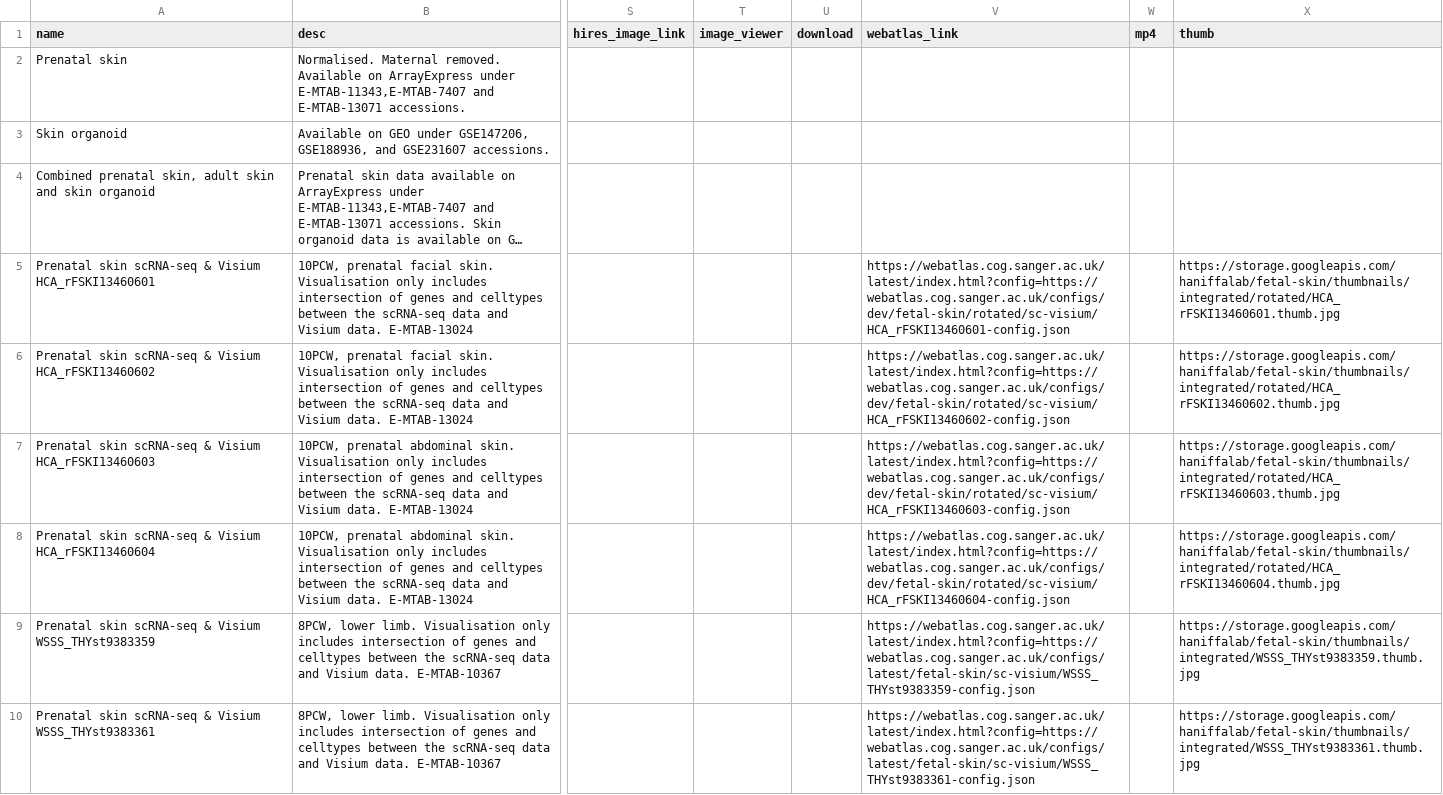
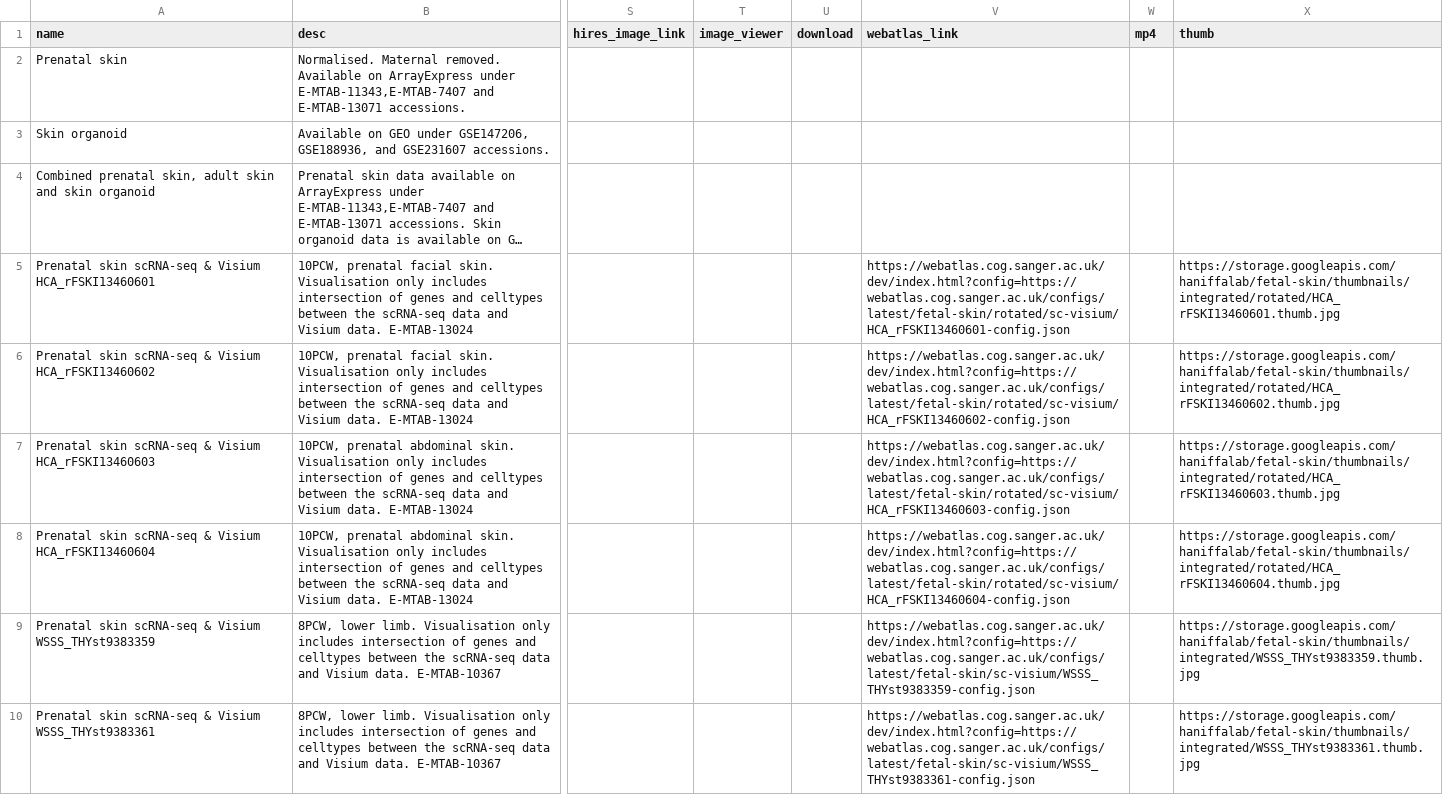
Before and after one commit to haniffalab/jekyll-hdca, a CSV file: _data/fetal-skin.csv, drawn as a sheet; only a part is shown, gaps mark what is left out; long unchanged cells end in …; the diff covers the shown part only; the diff names each change by its address in the sheet, - before the commit and + after, or states it on an @@ line.

Commit message:
update fetal-skin
multimodal configs to dev webatlas

```diff
--- a/_data/fetal-skin.csv
+++ b/_data/fetal-skin.csv
-V5 (webatlas_link): https://webatlas.cog.sanger.ac.uk/latest/index.html?config=https://webatlas.cog.sanger.ac.uk/configs/dev/fetal-skin/rotated/sc-visium/HCA_rFSKI13460601-config.json
+V5 (webatlas_link): https://webatlas.cog.sanger.ac.uk/dev/index.html?config=https://webatlas.cog.sanger.ac.uk/configs/latest/fetal-skin/rotated/sc-visium/HCA_rFSKI13460601-config.json
-V6 (webatlas_link): https://webatlas.cog.sanger.ac.uk/latest/index.html?config=https://webatlas.cog.sanger.ac.uk/configs/dev/fetal-skin/rotated/sc-visium/HCA_rFSKI13460602-config.json
+V6 (webatlas_link): https://webatlas.cog.sanger.ac.uk/dev/index.html?config=https://webatlas.cog.sanger.ac.uk/configs/latest/fetal-skin/rotated/sc-visium/HCA_rFSKI13460602-config.json
-V7 (webatlas_link): https://webatlas.cog.sanger.ac.uk/latest/index.html?config=https://webatlas.cog.sanger.ac.uk/configs/dev/fetal-skin/rotated/sc-visium/HCA_rFSKI13460603-config.json
+V7 (webatlas_link): https://webatlas.cog.sanger.ac.uk/dev/index.html?config=https://webatlas.cog.sanger.ac.uk/configs/latest/fetal-skin/rotated/sc-visium/HCA_rFSKI13460603-config.json
-V8 (webatlas_link): https://webatlas.cog.sanger.ac.uk/latest/index.html?config=https://webatlas.cog.sanger.ac.uk/configs/dev/fetal-skin/rotated/sc-visium/HCA_rFSKI13460604-config.json
+V8 (webatlas_link): https://webatlas.cog.sanger.ac.uk/dev/index.html?config=https://webatlas.cog.sanger.ac.uk/configs/latest/fetal-skin/rotated/sc-visium/HCA_rFSKI13460604-config.json
-V9 (webatlas_link): https://webatlas.cog.sanger.ac.uk/latest/index.html?config=https://webatlas.cog.sanger.ac.uk/configs/latest/fetal-skin/sc-visium/WSSS_THYst9383359-config.json
+V9 (webatlas_link): https://webatlas.cog.sanger.ac.uk/dev/index.html?config=https://webatlas.cog.sanger.ac.uk/configs/latest/fetal-skin/sc-visium/WSSS_THYst9383359-config.json
-V10 (webatlas_link): https://webatlas.cog.sanger.ac.uk/latest/index.html?config=https://webatlas.cog.sanger.ac.uk/configs/latest/fetal-skin/sc-visium/WSSS_THYst9383361-config.json
+V10 (webatlas_link): https://webatlas.cog.sanger.ac.uk/dev/index.html?config=https://webatlas.cog.sanger.ac.uk/configs/latest/fetal-skin/sc-visium/WSSS_THYst9383361-config.json
```
Also changed, not shown: 18 edited cells elsewhere in this file.
